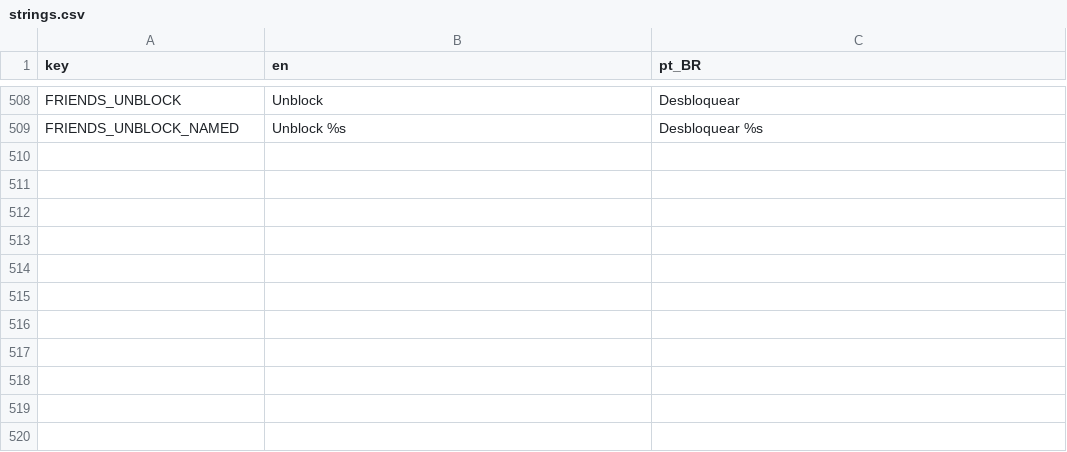
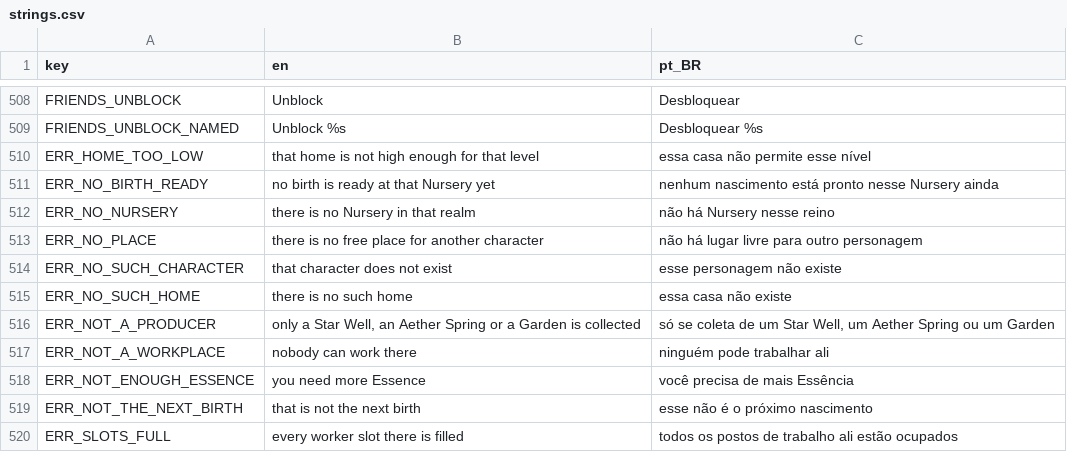
Before and after one commit to Fbba7/Ruleborn, a CSV file: client/i18n/strings.csv, drawn as a sheet; only a part is shown, gaps mark what is left out.

```diff
--- a/client/i18n/strings.csv
+++ b/client/i18n/strings.csv
@@ -515 +515,12 @@ FRIENDS_UNBLOCK,Unblock,Desbloquear
 FRIENDS_UNBLOCK_NAMED,Unblock %s,Desbloquear %s
+ERR_HOME_TOO_LOW,that home is not high enough for that level,essa casa não permite esse nível
+ERR_NO_BIRTH_READY,no birth is ready at that Nursery yet,nenhum nascimento está pronto nesse Nursery ainda
+ERR_NO_NURSERY,there is no Nursery in that realm,não há Nursery nesse reino
+ERR_NO_PLACE,there is no free place for another character,não há lugar livre para outro personagem
+ERR_NO_SUCH_CHARACTER,that character does not exist,esse personagem não existe
+ERR_NO_SUCH_HOME,there is no such home,essa casa não existe
+ERR_NOT_A_PRODUCER,"only a Star Well, an Aether Spring or a Garden is collected","só se coleta de um Star Well, um Aether Spring ou um Garden"
+ERR_NOT_A_WORKPLACE,nobody can work there,ninguém pode trabalhar ali
+ERR_NOT_ENOUGH_ESSENCE,you need more Essence,você precisa de mais Essência
+ERR_NOT_THE_NEXT_BIRTH,that is not the next birth,esse não é o próximo nascimento
+ERR_SLOTS_FULL,every worker slot there is filled,todos os postos de trabalho ali estão ocupados
```
Also changed, not shown: 24 other files.
